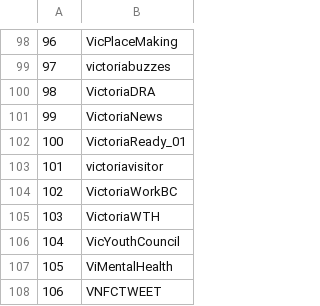
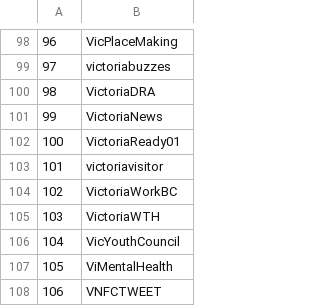
Before and after one commit to alex-jk/SWB-GVCEH, a CSV file: appendices/aborganizations.csv, drawn as a sheet; only a part is shown, gaps mark what is left out.

```diff
--- a/appendices/aborganizations.csv
+++ b/appendices/aborganizations.csv
@@ -101,3 +101,3 @@
 99,VictoriaNews
-100,VictoriaReady_01
+100,VictoriaReady01
 101,victoriavisitor
```
Also changed, not shown: 5 other files.
